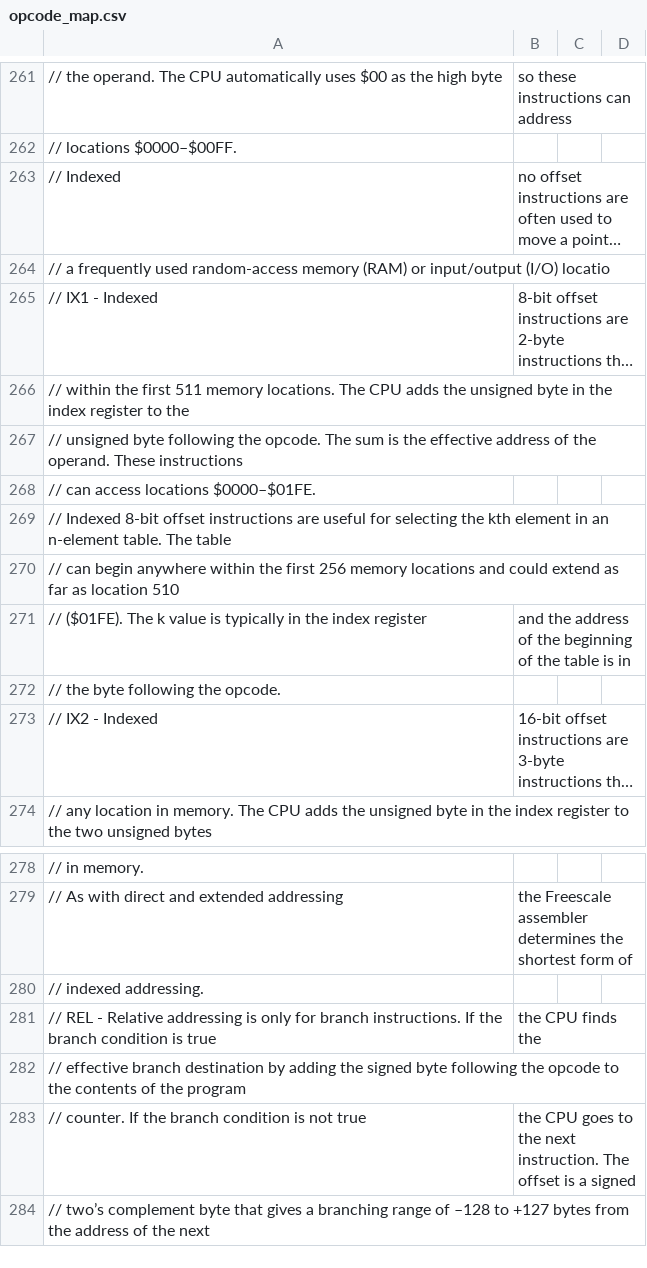
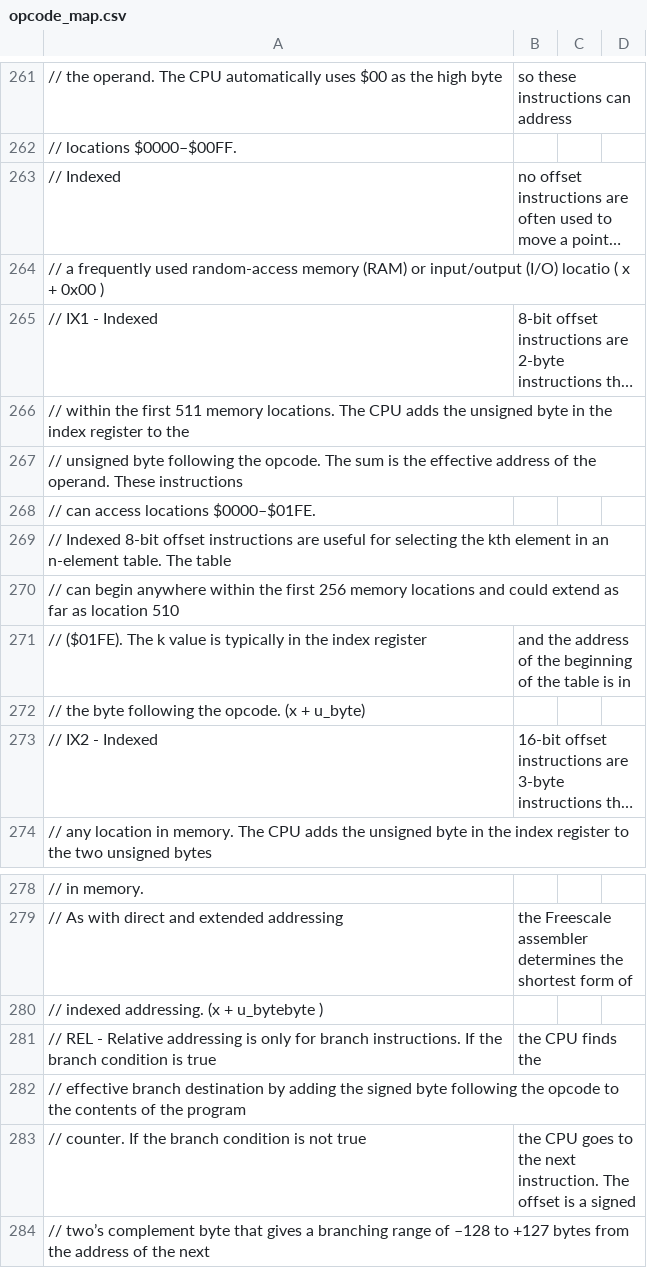
Before and after one commit to solebox/py6805-emulator, a CSV file: opcode_map.csv, drawn as a sheet; only a part is shown, gaps mark what is left out; long unchanged cells end in …; the diff names each change by its address in the sheet, - before the commit and + after, or states it on an @@ line.

Commit message:
added some carry logic goodness some commands and opcode map stuff

```diff
--- a/opcode_map.csv
+++ b/opcode_map.csv
-A264: …(I/O) locatio
+A264: …(I/O) locatio ( x + 0x00 )
-A272: // the byte following the opcode.
+A272: // the byte following the opcode. (x + u_byte)
-A280: // indexed addressing.
+A280: // indexed addressing. (x + u_bytebyte )
```
Also changed, not shown: 4 other files.
